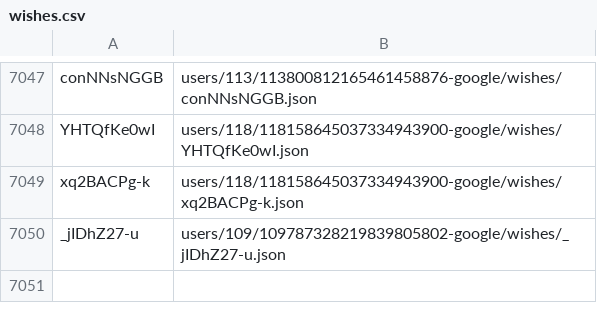
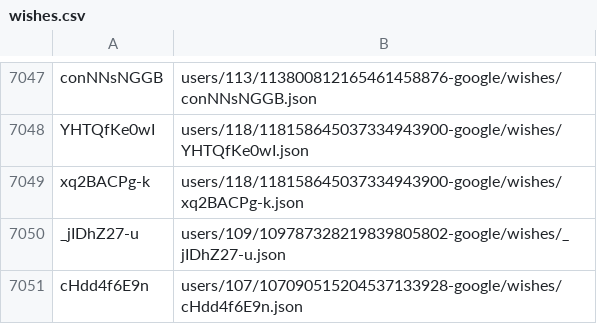
Before and after one commit to knigopis/repo2.knigopis.com, a CSV file: wishes.csv, drawn as a sheet; only a part is shown, gaps mark what is left out.

```diff
--- a/wishes.csv
+++ b/wishes.csv
@@ -7050 +7050,2 @@ xq2BACPg-k,users/118/118158645037334943900-google/wishes/xq2BACPg-k.json
 _jIDhZ27-u,users/109/109787328219839805802-google/wishes/_jIDhZ27-u.json
+cHdd4f6E9n,users/107/107090515204537133928-google/wishes/cHdd4f6E9n.json
```
Also changed, not shown: 2 other files.
